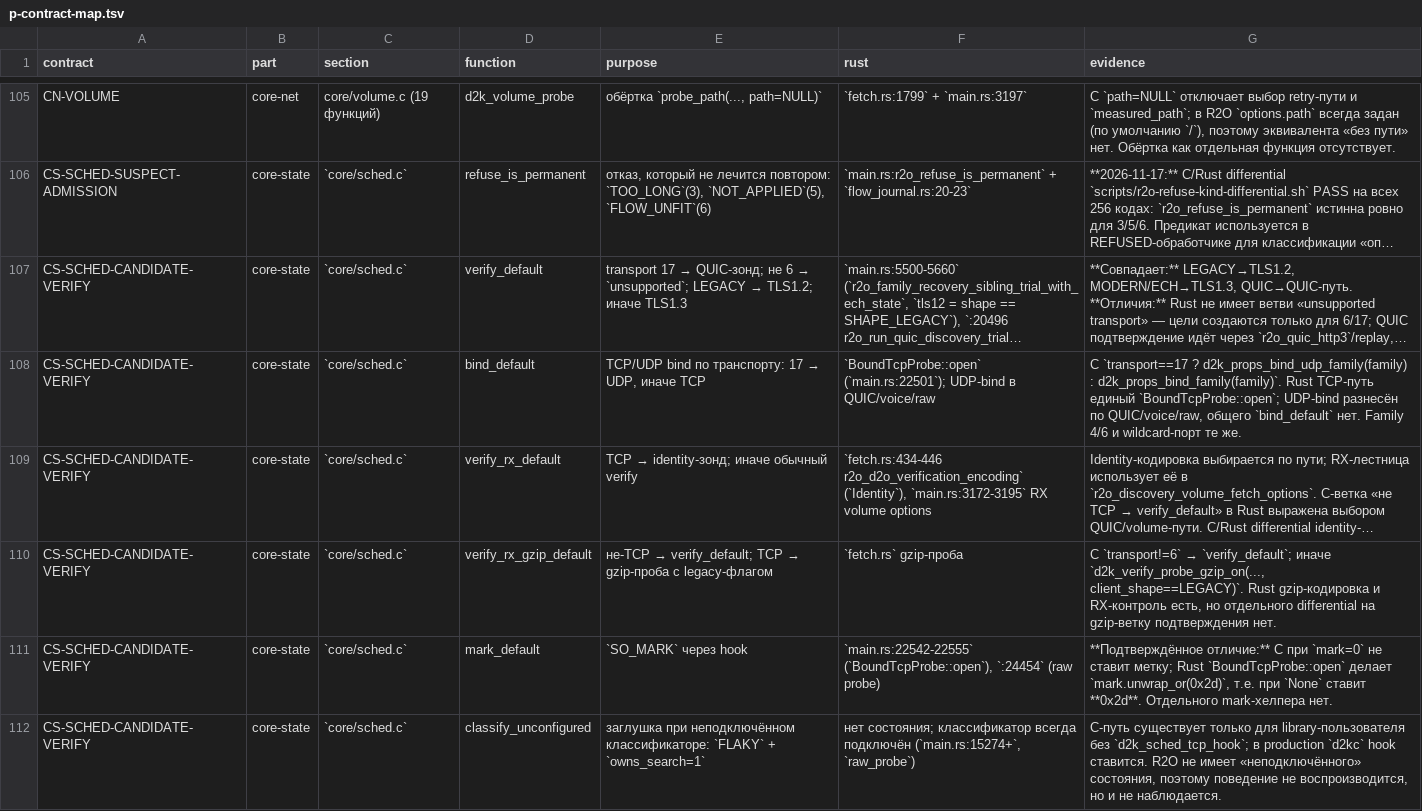
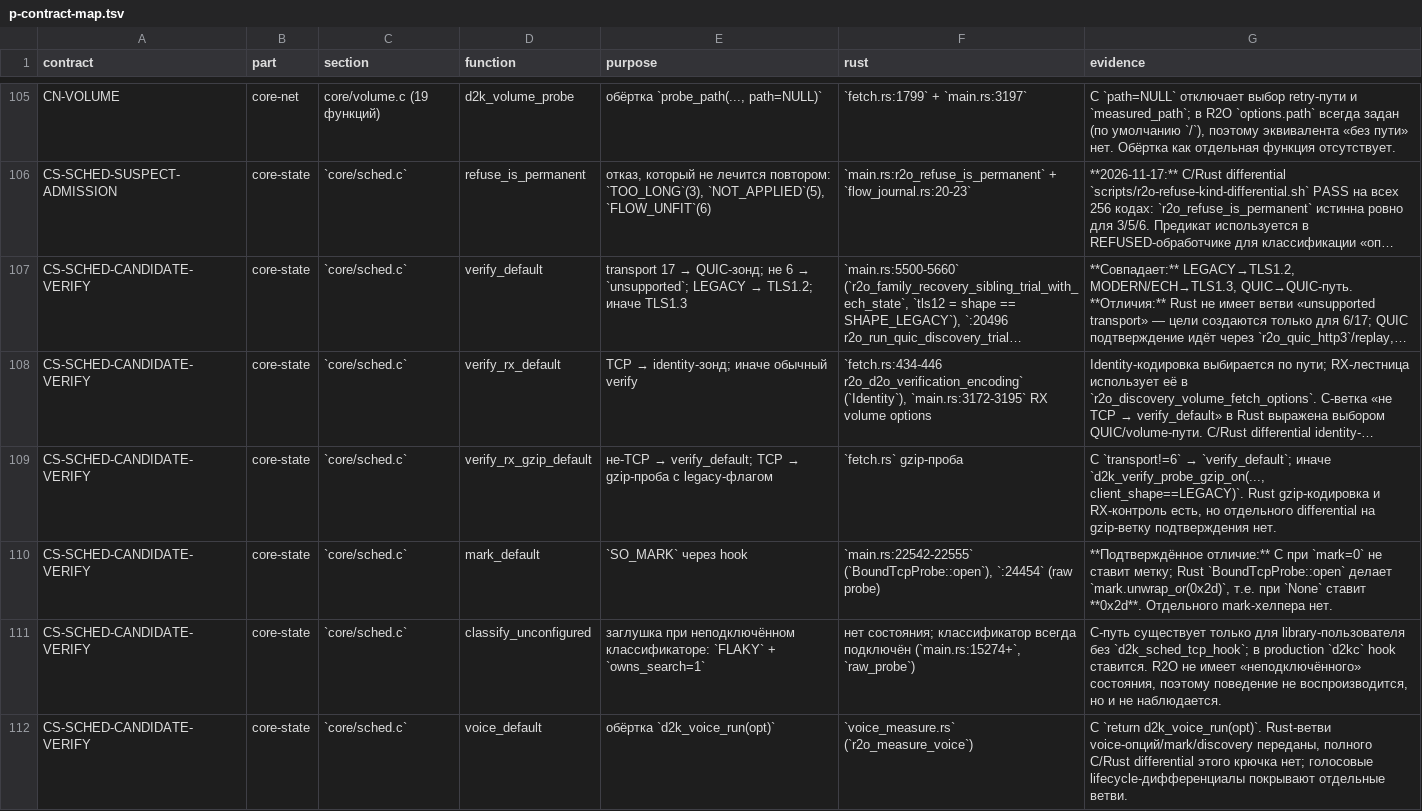
Before and after one commit to t0fox/r2o, a TSV file: docs/behavior-contracts/p-contract-map.tsv, drawn as a sheet; only a part is shown, gaps mark what is left out; the shorter side is filled out with more unchanged rows; long unchanged cells end in …; the diff names each change by its address in the sheet, - before the commit and + after, or states it on an @@ line.

Commit message:
scheduler: bind_default differential and production wiring; P 186/14

```diff
--- a/docs/behavior-contracts/p-contract-map.tsv
+++ b/docs/behavior-contracts/p-contract-map.tsv
-row 108: CS-SCHED-CANDIDATE-VERIFY | core-state | `core/sched.c` | bind_default | TCP/UDP bind по транспорту: 17 → UDP, иначе TCP | `BoundTcpProbe::open` (`main.rs:22501`); UDP-bind в QUIC/voice/raw | C `transport==17 ? d2k_props_bind_udp_family(family) : d2k_props_bind_family(family)`. Rust TCP-путь единый `BoundTcpProbe::open`; UDP-bind разнесён по QUIC/voice/raw, общего `bind_default` нет. Family 4/6 и wildcard-порт те же.
```
Also changed, not shown: 6 other files.
